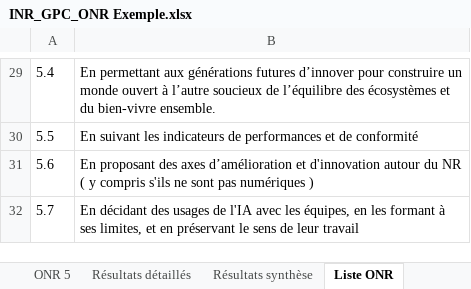
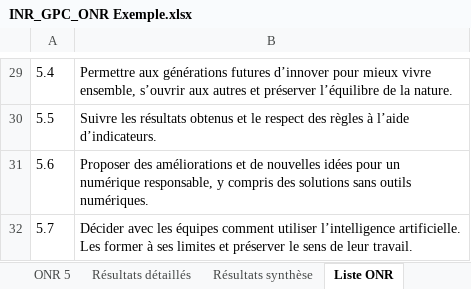
Before and after one commit to Institut-du-Numerique-Responsable/GPC-ONR, an Excel workbook: INR_GPC_ONR Exemple.xlsx, sheet Liste ONR, drawn as a sheet; only a part is shown, gaps mark what is left out; values as stored, in another font and other column widths than the file's, no borders; charts and pictures not drawn; the diff covers the shown part only; the diff names each change by its address in the sheet, - before the commit and + after, or states it on an @@ line.

Commit message:
feat: classeurs en langage clair, page de présentation et captures (#8)
- Classeurs du 7 octobre : cibles, engagements, en-têtes et exemple reformulés en
  langage clair, logo INR sur chaque onglet (stocké une seule fois)
- Données, référentiel, méthodologie, exemple commenté, README et accueil alignés ;
  libellés d'origine de la charte conservés (libelle_charte, annexe)
- Page presentation.html avec la vidéo de démonstration, une matrice interactive
  et des captures d'écran
- validate_data.py accepte les préfixes d'espace de noms du XML

```diff
--- a/INR_GPC_ONR Exemple.xlsx (sheet Liste ONR)
+++ b/INR_GPC_ONR Exemple.xlsx (sheet Liste ONR)
-B29: En permettant aux générations futures d’innover pour construire un monde ouvert à l’autre soucieux de l’équilibre des écosystèmes et du bien-vivre ensemble.
+B29: Permettre aux générations futures d’innover pour mieux vivre ensemble, s’ouvrir aux autres et préserver l’équilibre de la nature.
-B30: En suivant les indicateurs de performances et de conformité
+B30: Suivre les résultats obtenus et le respect des règles à l’aide d’indicateurs.
-B31: En proposant des axes d’amélioration et d'innovation autour du NR ( y compris s'ils ne sont pas numériques )
+B31: Proposer des améliorations et de nouvelles idées pour un numérique responsable, y compris des solutions sans outils numériques.
-B32: En décidant des usages de l'IA avec les équipes, en les formant à ses limites, et en préservant le sens de leur travail
+B32: Décider avec les équipes comment utiliser l’intelligence artificielle. Les former à ses limites et préserver le sens de leur travail.
```
Also changed, not shown: 28 edited cells elsewhere in this sheet, sheet Résultats détaillés, sheet Résultats synthèse, sheet ONR 1, sheet ONR 5, sheet ONR 3, sheet ONR 4, 1 more sheet, formulas that keep their value, hidden cells, charts or pictures, INR_GPC_ONR Template.xlsx, 17 other files.
